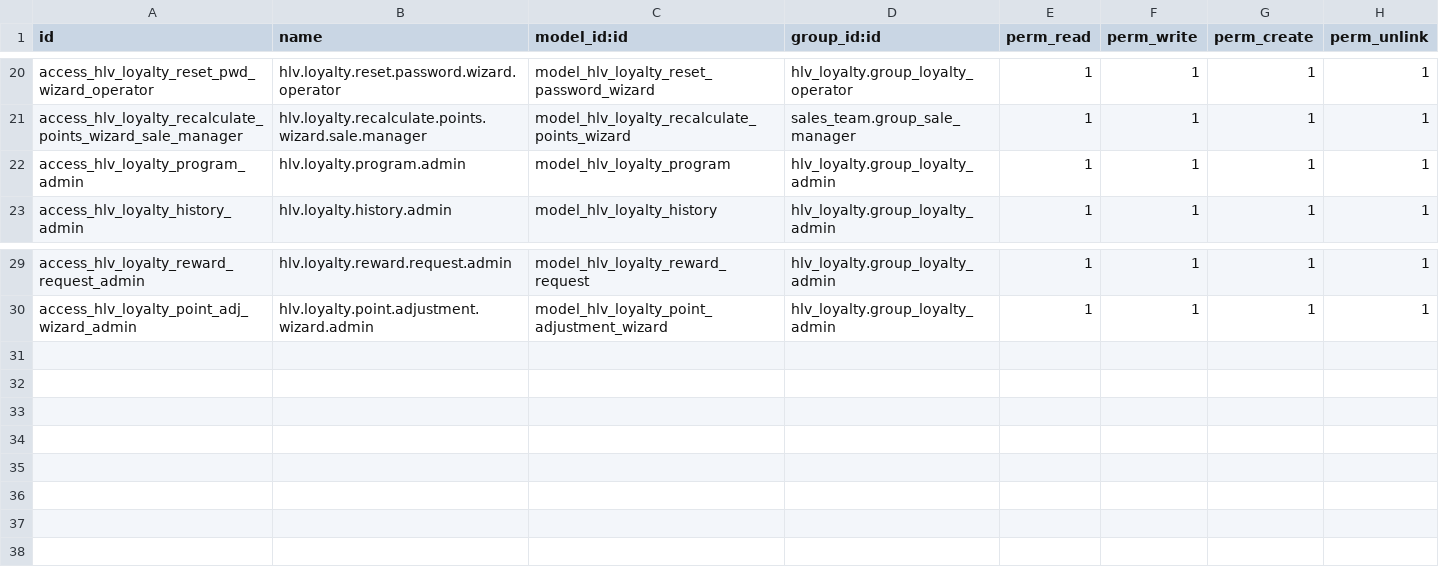
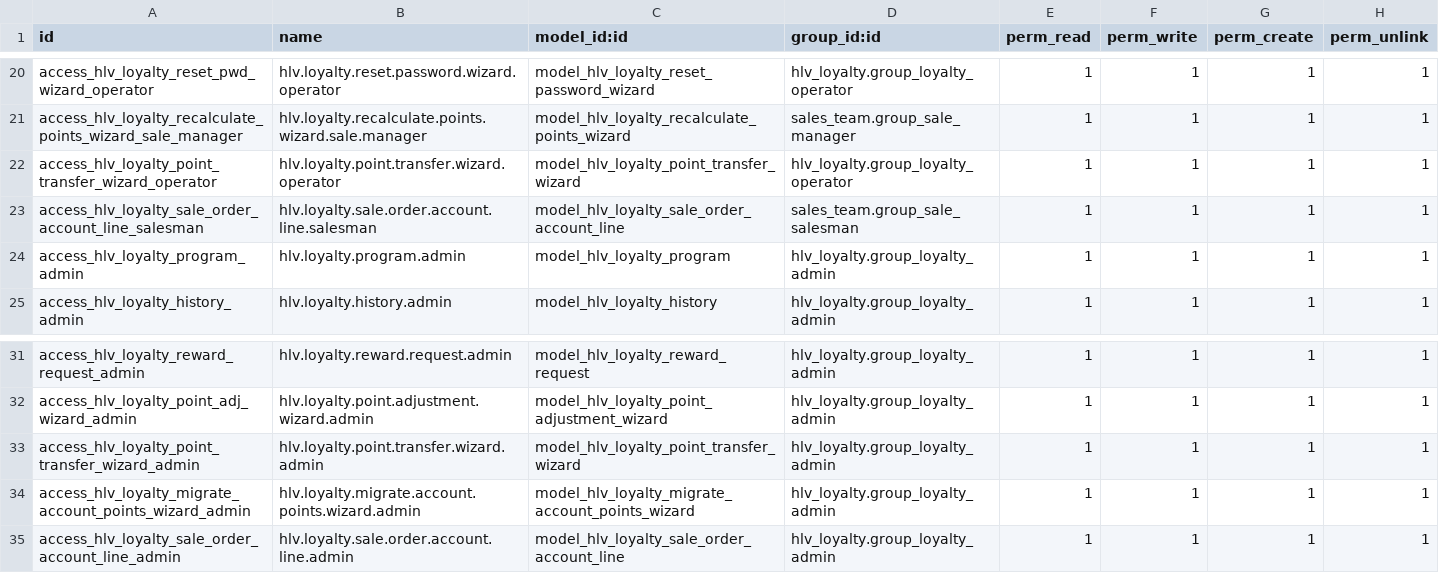
Before and after one commit to hivongseth2/HLV-odoo-crm, a CSV file: custom_addons/hlv_loyalty/security/ir.model.access.csv, drawn as a sheet; only a part is shown, gaps mark what is left out; the diff names each change by its address in the sheet, - before the commit and + after, or states it on an @@ line.

Commit message:
loyalty updater from stagin_v1

```diff
--- a/custom_addons/hlv_loyalty/security/ir.model.access.csv
+++ b/custom_addons/hlv_loyalty/security/ir.model.access.csv
+row 22: access_hlv_loyalty_point_transfer_wizard_operator | hlv.loyalty.point.transfer.wizard.operator | model_hlv_loyalty_point_transfer_wizard | hlv_loyalty.group_loyalty_operator | 1 | 1 | 1 | 1
+row 23: access_hlv_loyalty_sale_order_account_line_salesman | hlv.loyalty.sale.order.account.line.salesman | model_hlv_loyalty_sale_order_account_line | sales_team.group_sale_salesman | 1 | 1 | 1 | 1
+row 33: access_hlv_loyalty_point_transfer_wizard_admin | hlv.loyalty.point.transfer.wizard.admin | model_hlv_loyalty_point_transfer_wizard | hlv_loyalty.group_loyalty_admin | 1 | 1 | 1 | 1
+row 34: access_hlv_loyalty_migrate_account_points_wizard_admin | hlv.loyalty.migrate.account.points.wizard.admin | model_hlv_loyalty_migrate_account_points_wizard | hlv_loyalty.group_loyalty_admin | 1 | 1 | 1 | 1
+row 35: access_hlv_loyalty_sale_order_account_line_admin | hlv.loyalty.sale.order.account.line.admin | model_hlv_loyalty_sale_order_account_line | hlv_loyalty.group_loyalty_admin | 1 | 1 | 1 | 1
```
Also changed, not shown: 31 other files.
